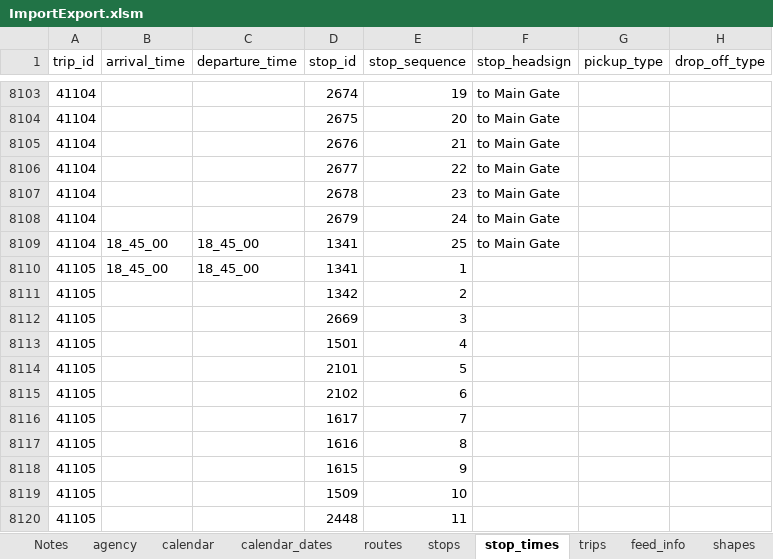
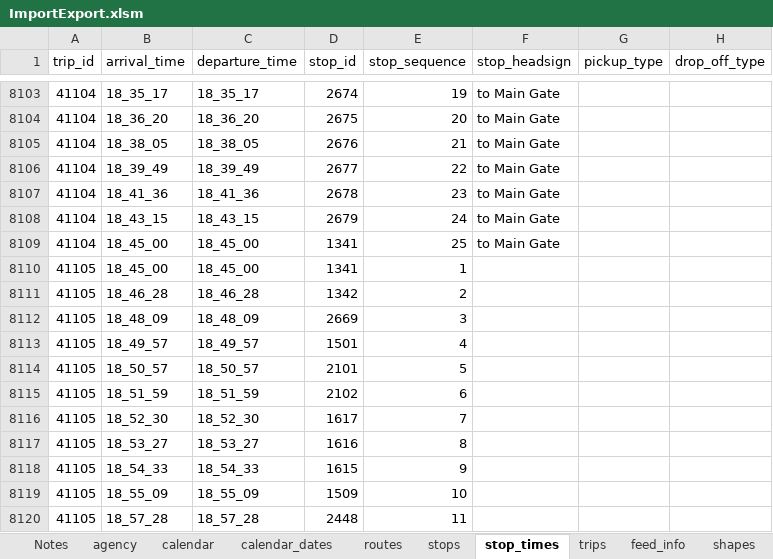
Before and after one commit to PinpointAVL/TAPS-GTFS, an Excel workbook: 2022-09-22/ImportExport.xlsm, sheet stop_times, drawn as a sheet; only a part is shown, gaps mark what is left out; values as stored, in another font and other column widths than the file's, no borders; the diff covers the shown part only; the diff names each change by its address in the sheet, - before the commit and + after, or states it on an @@ line.

Commit message:
fixed issue with missing stop times for night upper campus

```diff
--- a/2022-09-22/ImportExport.xlsm (sheet stop_times)
+++ b/2022-09-22/ImportExport.xlsm (sheet stop_times)
-B8103 (arrival_time): (empty)
+B8103 (arrival_time): 18_35_17
-C8103 (departure_time): (empty)
+C8103 (departure_time): 18_35_17
-B8104 (arrival_time): (empty)
+B8104 (arrival_time): 18_36_20
-C8104 (departure_time): (empty)
+C8104 (departure_time): 18_36_20
-B8105 (arrival_time): (empty)
+B8105 (arrival_time): 18_38_05
-C8105 (departure_time): (empty)
+C8105 (departure_time): 18_38_05
-B8106 (arrival_time): (empty)
+B8106 (arrival_time): 18_39_49
-C8106 (departure_time): (empty)
+C8106 (departure_time): 18_39_49
-B8107 (arrival_time): (empty)
+B8107 (arrival_time): 18_41_36
-C8107 (departure_time): (empty)
+C8107 (departure_time): 18_41_36
-B8108 (arrival_time): (empty)
+B8108 (arrival_time): 18_43_15
-C8108 (departure_time): (empty)
+C8108 (departure_time): 18_43_15
-B8111 (arrival_time): (empty)
+B8111 (arrival_time): 18_46_28
-C8111 (departure_time): (empty)
+C8111 (departure_time): 18_46_28
-B8112 (arrival_time): (empty)
+B8112 (arrival_time): 18_48_09
-C8112 (departure_time): (empty)
+C8112 (departure_time): 18_48_09
-B8113 (arrival_time): (empty)
+B8113 (arrival_time): 18_49_57
-C8113 (departure_time): (empty)
+C8113 (departure_time): 18_49_57
-B8114 (arrival_time): (empty)
+B8114 (arrival_time): 18_50_57
-C8114 (departure_time): (empty)
+C8114 (departure_time): 18_50_57
-B8115 (arrival_time): (empty)
+B8115 (arrival_time): 18_51_59
-C8115 (departure_time): (empty)
+C8115 (departure_time): 18_51_59
-B8116 (arrival_time): (empty)
+B8116 (arrival_time): 18_52_30
-C8116 (departure_time): (empty)
+C8116 (departure_time): 18_52_30
-B8117 (arrival_time): (empty)
+B8117 (arrival_time): 18_53_27
-C8117 (departure_time): (empty)
+C8117 (departure_time): 18_53_27
-B8118 (arrival_time): (empty)
+B8118 (arrival_time): 18_54_33
-C8118 (departure_time): (empty)
+C8118 (departure_time): 18_54_33
-B8119 (arrival_time): (empty)
+B8119 (arrival_time): 18_55_09
-C8119 (departure_time): (empty)
+C8119 (departure_time): 18_55_09
-B8120 (arrival_time): (empty)
+B8120 (arrival_time): 18_57_28
-C8120 (departure_time): (empty)
+C8120 (departure_time): 18_57_28
```
Also changed, not shown: 238 edited cells elsewhere in this sheet, charts or pictures, 3 other files.
